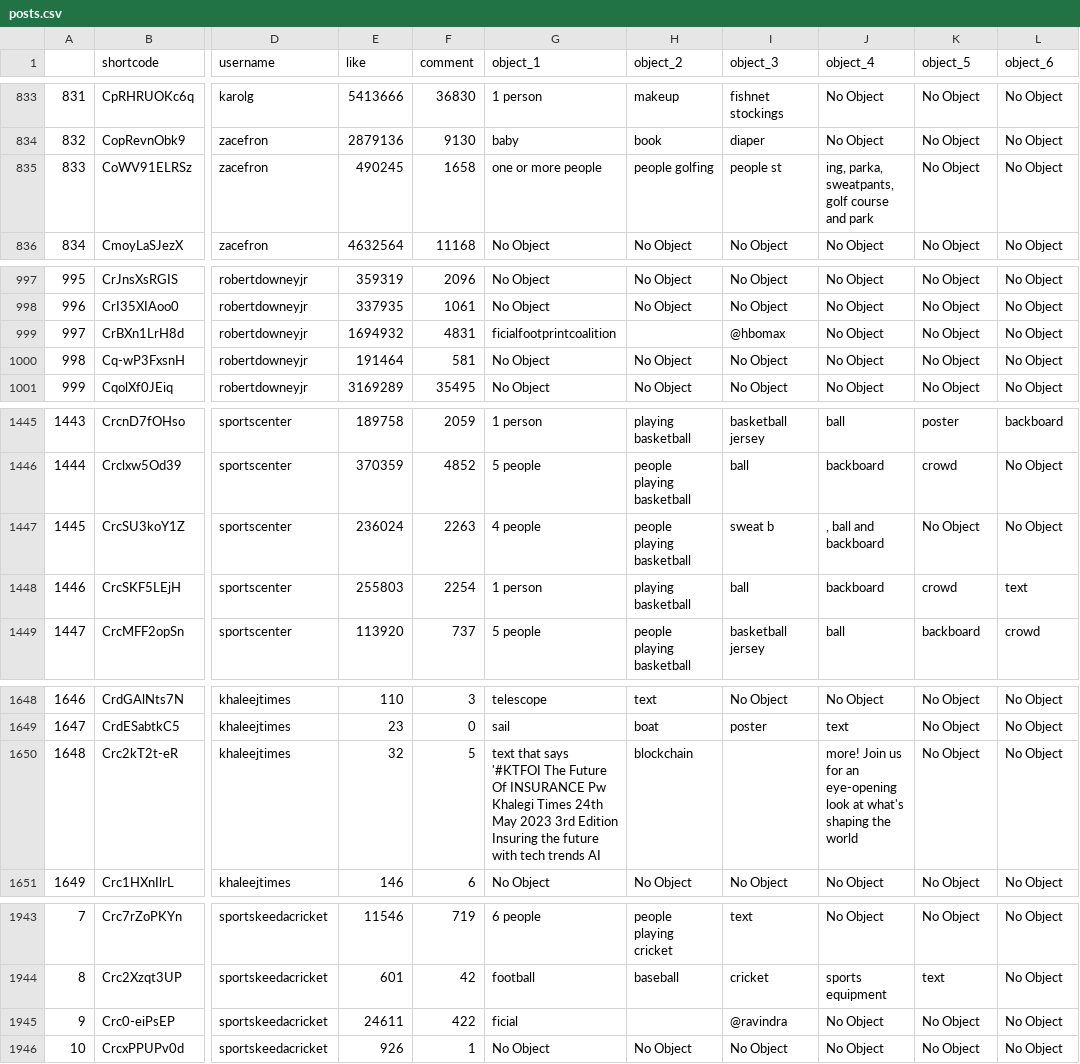
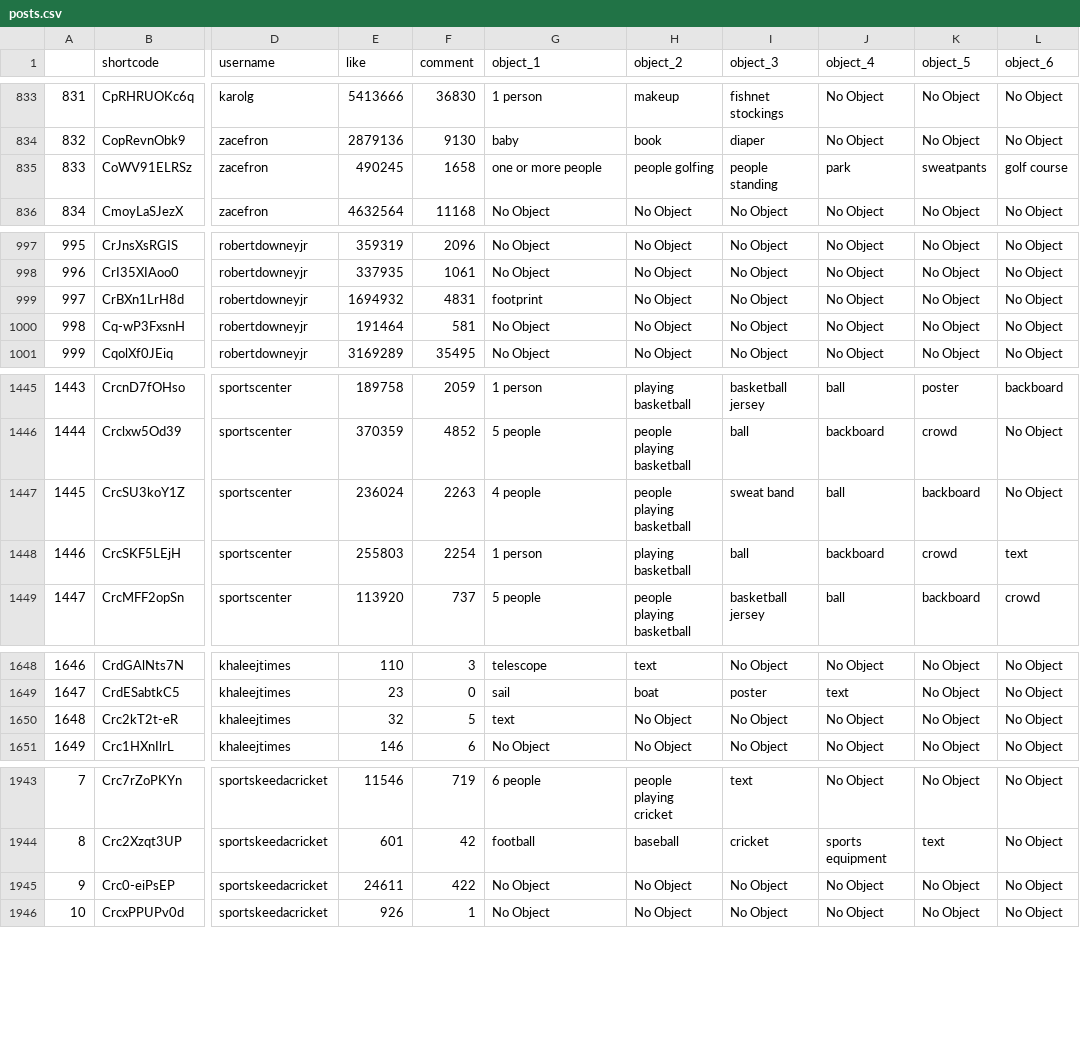
Before and after one commit to SimplyRamin/Insta_like_prediction_310ai_competition, a CSV file: Data/posts.csv, drawn as a sheet; only a part is shown, gaps mark what is left out; the diff covers the shown part only; the diff names each change by its address in the sheet, - before the commit and + after, or states it on an @@ line.

Commit message:
finishing up data collection, preparation phase and ready to train the model

```diff
--- a/Data/posts.csv
+++ b/Data/posts.csv
-I835 (object_3): people st
+I835 (object_3): people standing
-J835 (object_4): ing, parka, sweatpants, golf course and park
+J835 (object_4): park
-K835 (object_5): No Object
+K835 (object_5): sweatpants
-L835 (object_6): No Object
+L835 (object_6): golf course
-G999 (object_1): ficialfootprintcoalition
+G999 (object_1): footprint
-H999 (object_2): (empty)
+H999 (object_2): No Object
-I999 (object_3): @hbomax
+I999 (object_3): No Object
-I1447 (object_3): sweat b
+I1447 (object_3): sweat band
-J1447 (object_4): , ball and backboard
+J1447 (object_4): ball
-K1447 (object_5): No Object
+K1447 (object_5): backboard
-G1650 (object_1): text that says '#KTFOI The Future Of INSURANCE Pw Khalegi Times 24th May 2023 3rd Edition Insuring the future with tech trends AI
+G1650 (object_1): text
-H1650 (object_2): blockchain
+H1650 (object_2): No Object
-I1650 (object_3): (empty)
+I1650 (object_3): No Object
-J1650 (object_4): more! Join us for an eye-opening look at what's shaping the world
+J1650 (object_4): No Object
-G1945 (object_1): ficial
+G1945 (object_1): No Object
-H1945 (object_2): (empty)
+H1945 (object_2): No Object
-I1945 (object_3): @ravindra
+I1945 (object_3): No Object
```
Also changed, not shown: 19 edited cells elsewhere in this file, 2 other files.
